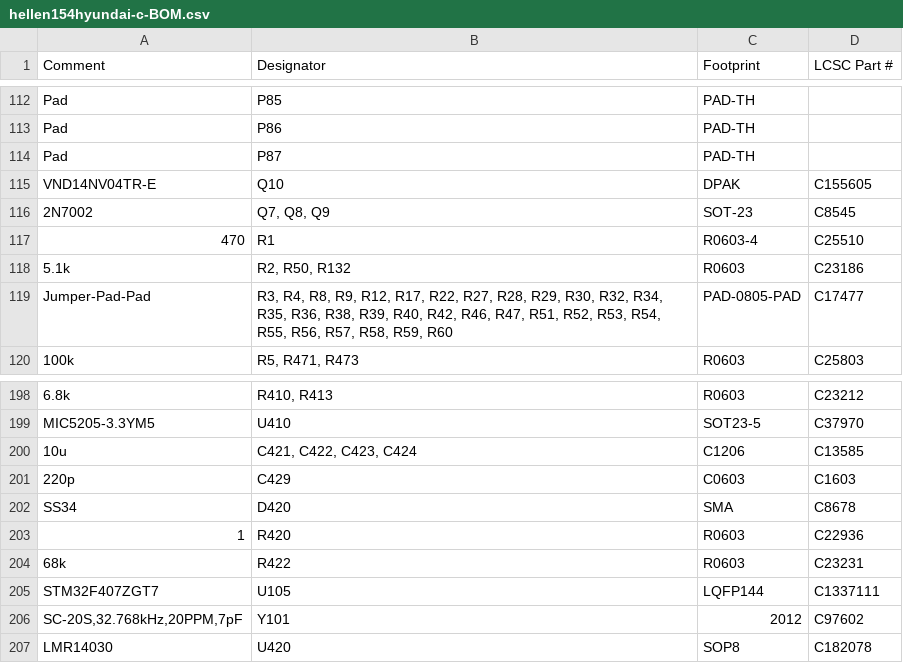
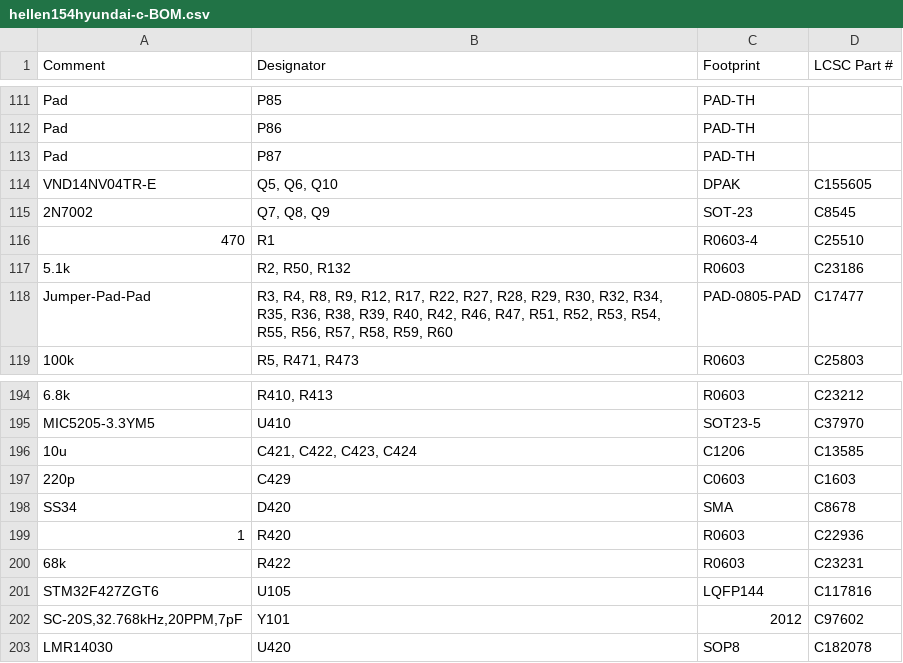
Before and after one commit to rusefi/hellen154hyundai, a CSV file: boards/hellen154hyundai-c/board/hellen154hyundai-c-BOM.csv, drawn as a sheet; only a part is shown, gaps mark what is left out; the diff covers the shown part only.

```diff
--- a/boards/hellen154hyundai-c/board/hellen154hyundai-c-BOM.csv
+++ b/boards/hellen154hyundai-c/board/hellen154hyundai-c-BOM.csv
@@ -114,3 +113,3 @@ Comment,Designator,Footprint,LCSC Part #
 "Pad","P87","PAD-TH",""
-"VND14NV04TR-E","Q10","DPAK","C155605"
+"VND14NV04TR-E","Q5, Q6, Q10","DPAK","C155605"
 "2N7002","Q7, Q8, Q9","SOT-23","C8545"
@@ -204,3 +200,3 @@ Comment,Designator,Footprint,LCSC Part #
 "68k","R422","R0603","C23231"
-"STM32F407ZGT7","U105","LQFP144","C1337111"
+"STM32F427ZGT6","U105","LQFP144","C117816"
 "SC-20S,32.768kHz,20PPM,7pF","Y101","2012","C97602"
```
Also changed, not shown: 4 added rows, 5 removed rows and 2 edited cells elsewhere in this file, bom_replace_hellen154hyundai-c.csv, 9 other files.
